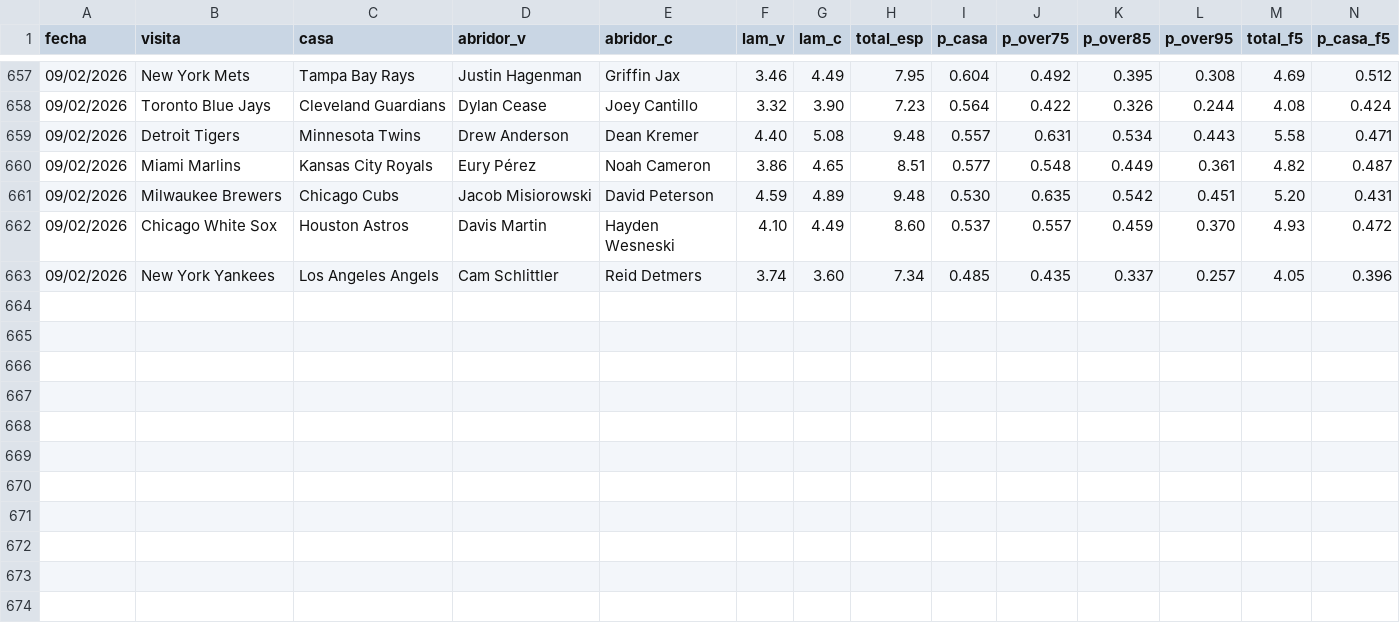
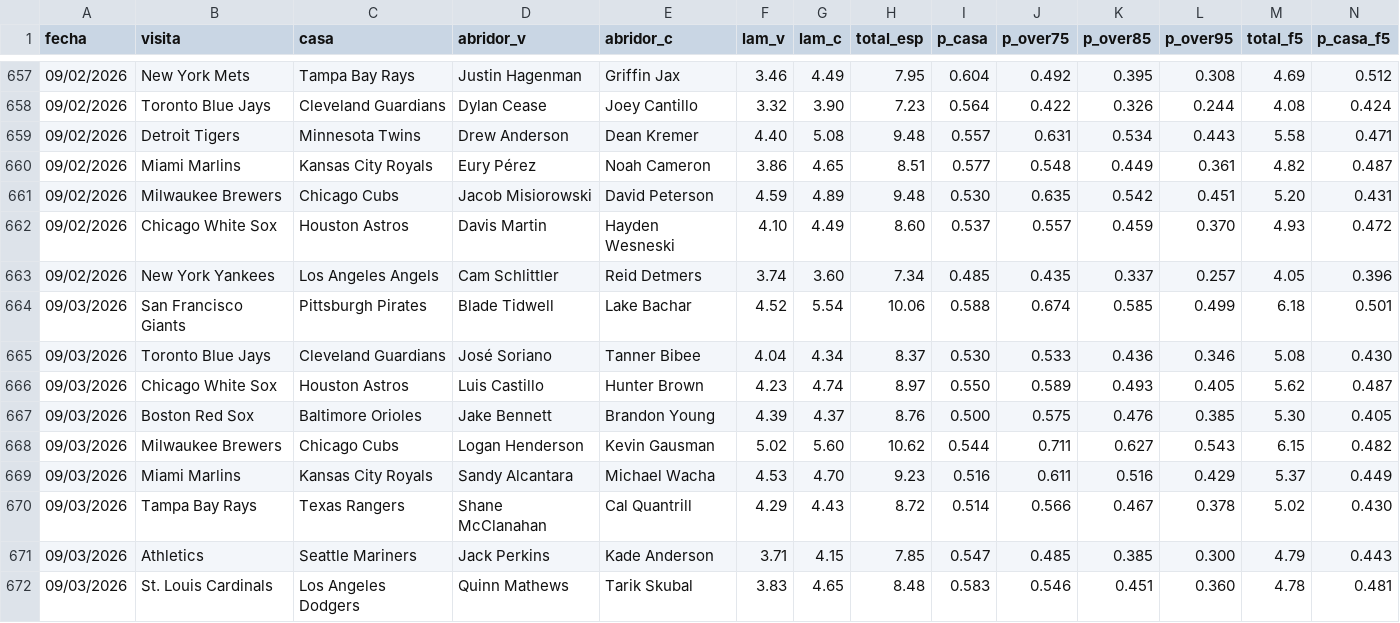
Before and after one commit to Robert123712/MODELO-MLB-V02, a CSV file: predicciones.csv, drawn as a sheet; only a part is shown, gaps mark what is left out; rows hold the shown columns only; the diff names each change by its address in the sheet, - before the commit and + after, or states it on an @@ line.

```diff
--- a/predicciones.csv
+++ b/predicciones.csv
+row 664: 09/03/2026 | San Francisco Giants | Pittsburgh Pirates | Blade Tidwell | Lake Bachar | 4.52 | 5.54 | 10.06 | 0.588 | 0.674 | 0.585 | 0.499 | 6.18 | 0.501
+row 665: 09/03/2026 | Toronto Blue Jays | Cleveland Guardians | José Soriano | Tanner Bibee | 4.04 | 4.34 | 8.37 | 0.530 | 0.533 | 0.436 | 0.346 | 5.08 | 0.430
+row 666: 09/03/2026 | Chicago White Sox | Houston Astros | Luis Castillo | Hunter Brown | 4.23 | 4.74 | 8.97 | 0.550 | 0.589 | 0.493 | 0.405 | 5.62 | 0.487
+row 667: 09/03/2026 | Boston Red Sox | Baltimore Orioles | Jake Bennett | Brandon Young | 4.39 | 4.37 | 8.76 | 0.500 | 0.575 | 0.476 | 0.385 | 5.30 | 0.405
+row 668: 09/03/2026 | Milwaukee Brewers | Chicago Cubs | Logan Henderson | Kevin Gausman | 5.02 | 5.60 | 10.62 | 0.544 | 0.711 | 0.627 | 0.543 | 6.15 | 0.482
+row 669: 09/03/2026 | Miami Marlins | Kansas City Royals | Sandy Alcantara | Michael Wacha | 4.53 | 4.70 | 9.23 | 0.516 | 0.611 | 0.516 | 0.429 | 5.37 | 0.449
+row 670: 09/03/2026 | Tampa Bay Rays | Texas Rangers | Shane McClanahan | Cal Quantrill | 4.29 | 4.43 | 8.72 | 0.514 | 0.566 | 0.467 | 0.378 | 5.02 | 0.430
+row 671: 09/03/2026 | Athletics | Seattle Mariners | Jack Perkins | Kade Anderson | 3.71 | 4.15 | 7.85 | 0.547 | 0.485 | 0.385 | 0.300 | 4.79 | 0.443
+row 672: 09/03/2026 | St. Louis Cardinals | Los Angeles Dodgers | Quinn Mathews | Tarik Skubal | 3.83 | 4.65 | 8.48 | 0.583 | 0.546 | 0.451 | 0.360 | 4.78 | 0.481
```
Also changed, not shown: 1 other file.
